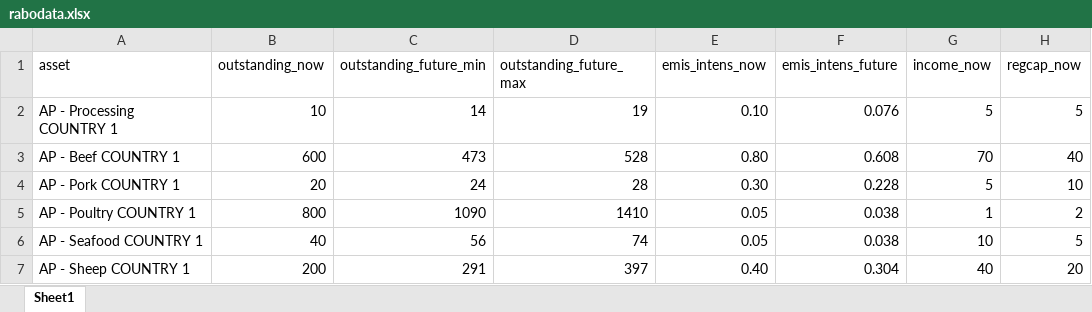
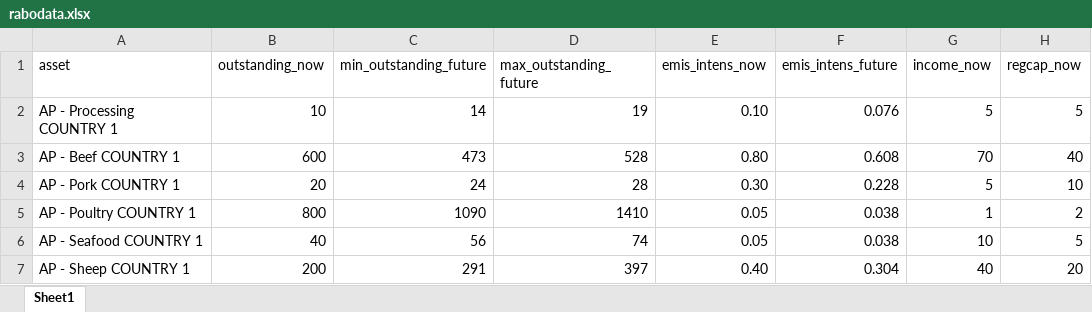
Before and after one commit to TNO-Quantum/problems.portfolio_optimization, an Excel workbook: tno/quantum/problems/portfolio_optimization/datasets/rabodata.xlsx, sheet Sheet1, drawn as a sheet; only a part is shown; values as stored, in another font and other column widths than the file's, no borders; the diff names each change by its address in the sheet, - before the commit and + after, or states it on an @@ line.

```diff
--- a/tno/quantum/problems/portfolio_optimization/datasets/rabodata.xlsx (sheet Sheet1)
+++ b/tno/quantum/problems/portfolio_optimization/datasets/rabodata.xlsx (sheet Sheet1)
-C1: outstanding_future_min
+C1: min_outstanding_future
-D1: outstanding_future_max
+D1: max_outstanding_future
```
Also changed, not shown: 5 other files.
